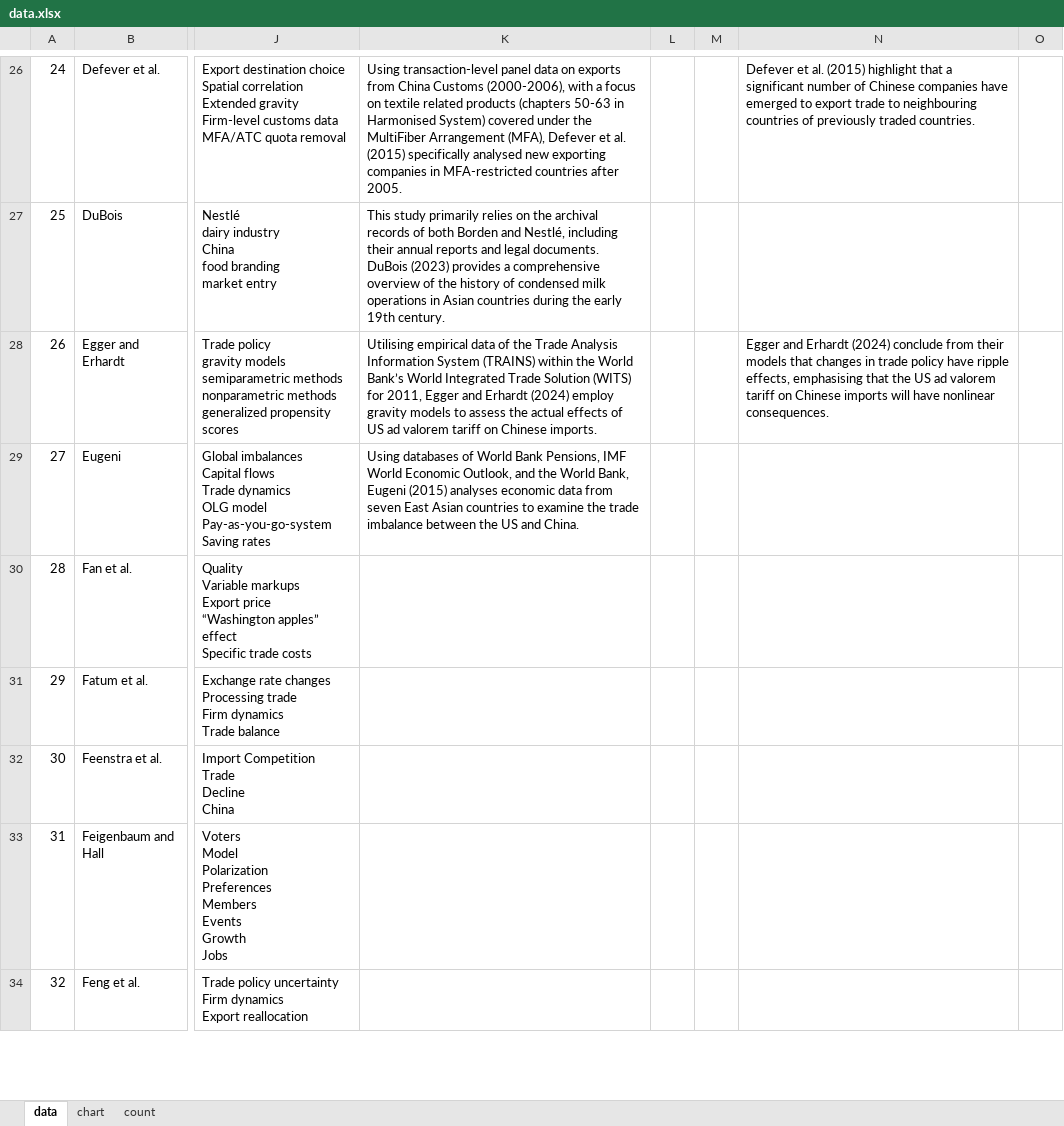
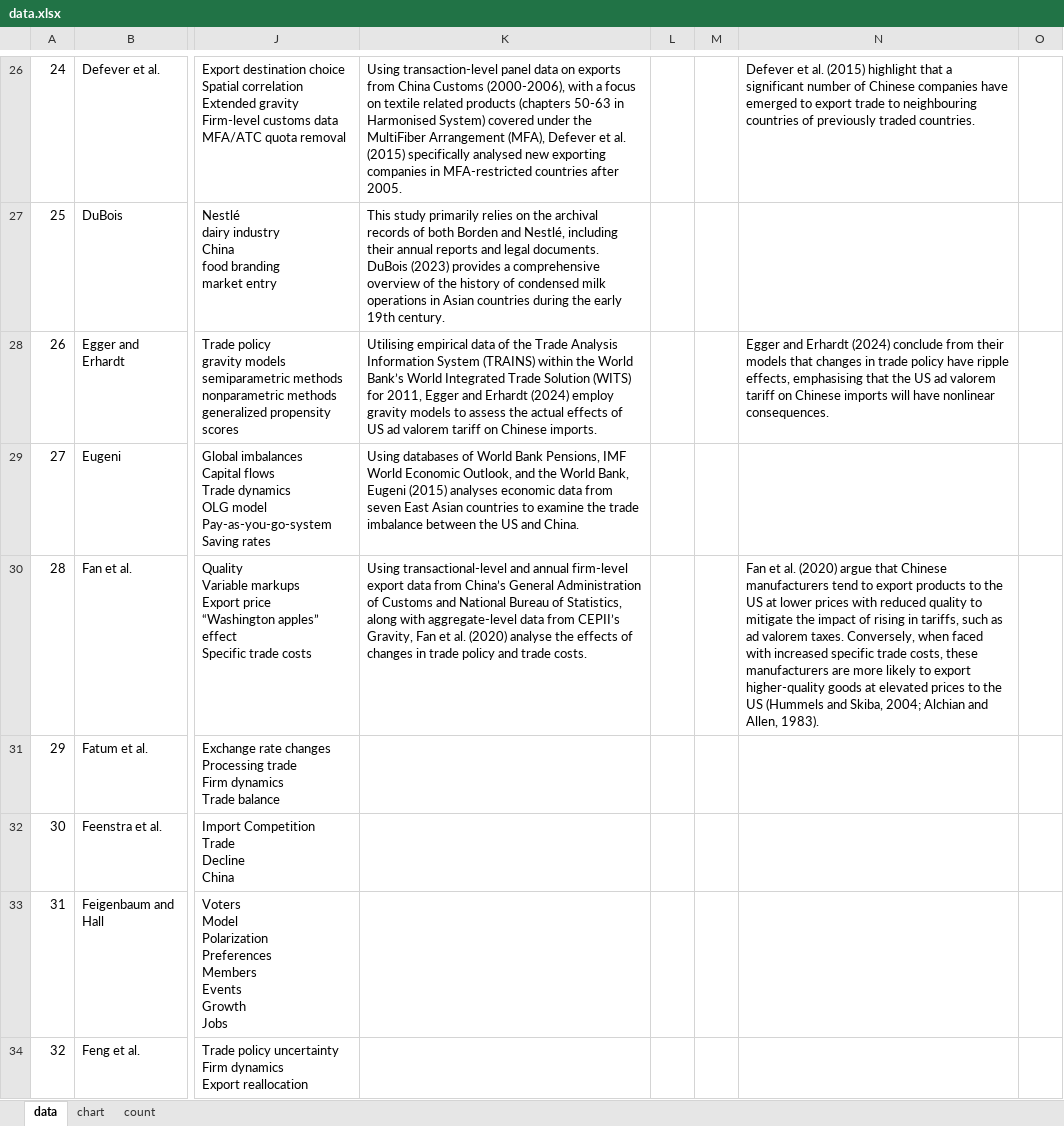
Before and after one commit to Joe-Chan-iStudio-Ltd/researchplymouth, an Excel workbook: slr/tc/data.xlsx, sheet data, drawn as a sheet; only a part is shown, gaps mark what is left out; values as stored, in another font and other column widths than the file's, no borders; the diff names each change by its address in the sheet, - before the commit and + after, or states it on an @@ line.

Commit message:
onclick

```diff
--- a/slr/tc/data.xlsx (sheet data)
+++ b/slr/tc/data.xlsx (sheet data)
-K30: (empty)
+K30: Using transactional-level and annual firm-level export data from China’s General Administration of Customs and National Bureau of Statistics, along with aggregate-level data from CEPII’s Gravity, Fan et al. (2020) analyse the effects of changes in trade policy and trade costs.
-N30: (empty)
+N30: Fan et al. (2020) argue that Chinese manufacturers tend to export products to the US at lower prices with reduced quality to mitigate the impact of rising in tariffs, such as ad valorem taxes. Conversely, when faced with increased specific trade costs, these manufacturers are more likely to export higher-quality goods at elevated prices to the US (Hummels and Skiba, 2004; Alchian and Allen, 1983).
```
